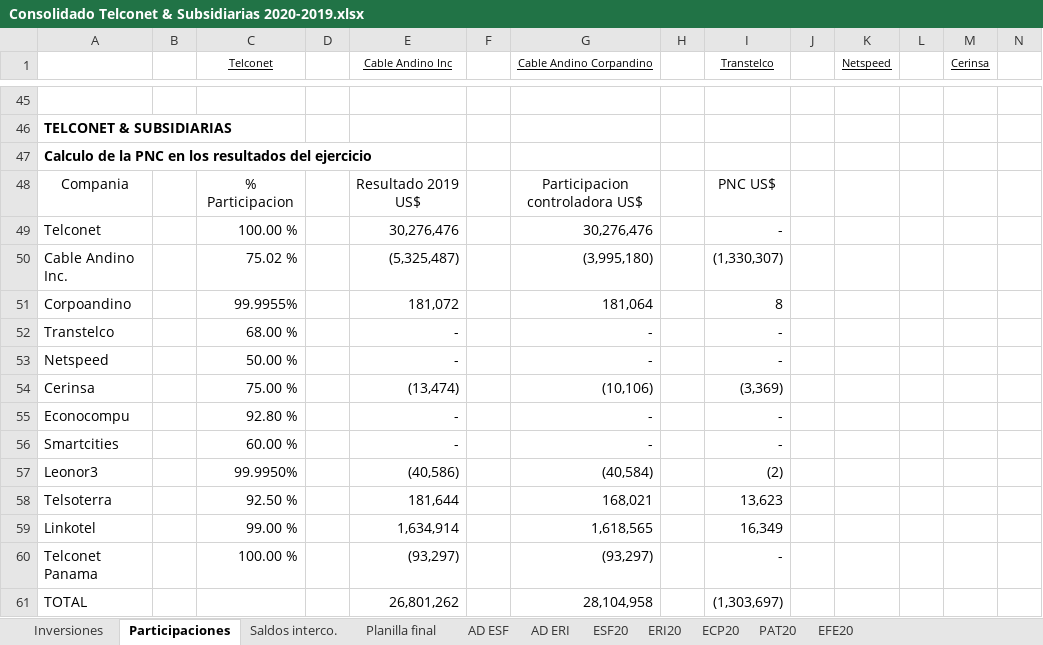
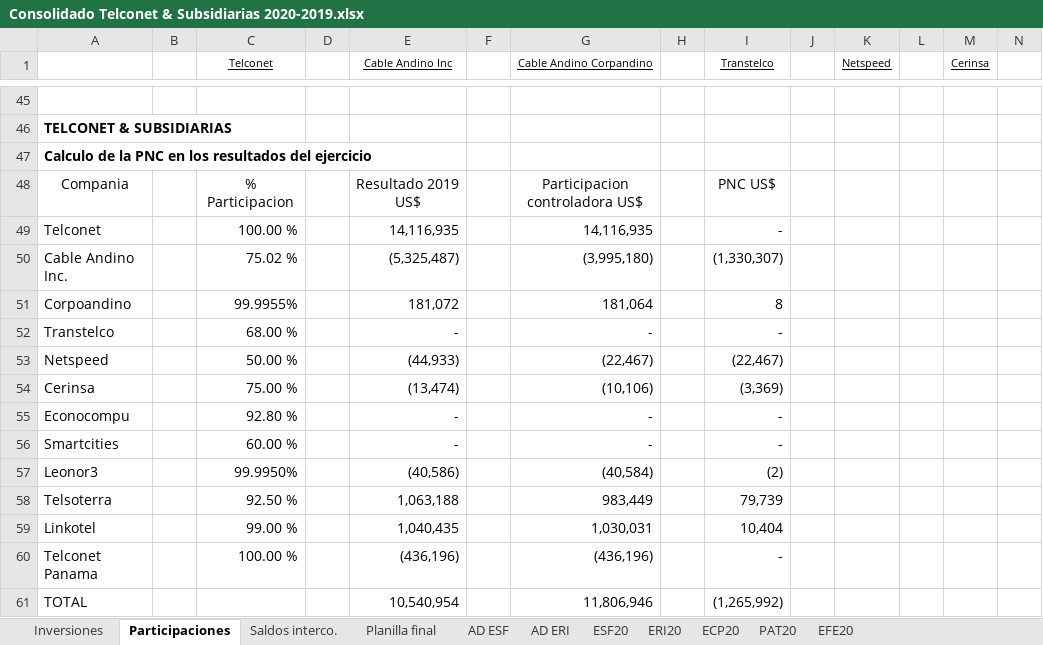
Before and after one commit to Carlosgustavoalmeida/consolidados, an Excel workbook: Consolidado Telconet & Subsidiarias 2020-2019.xlsx, sheet Participaciones, drawn as a sheet; only a part is shown, gaps mark what is left out; values as stored, in another font and other column widths than the file's, no borders; removed rows and columns are numbered as before the commit, all else as after; rows hold the shown columns only; the diff names each change by its address in the sheet, - before the commit and + after, or states it on an @@ line.

```diff
--- a/Consolidado Telconet & Subsidiarias 2020-2019.xlsx (sheet Participaciones)
+++ b/Consolidado Telconet & Subsidiarias 2020-2019.xlsx (sheet Participaciones)
-E49 (Cable Andino Inc): 30,276,476
+E49 (Cable Andino Inc): 14,116,935
-G49 (Cable Andino Corpandino): 30,276,476
+G49 (Cable Andino Corpandino): 14,116,935
-E53 (Cable Andino Inc): -
+E53 (Cable Andino Inc): (44,933)
-G53 (Cable Andino Corpandino): -
+G53 (Cable Andino Corpandino): (22,467)
-I53 (Transtelco): -
+I53 (Transtelco): (22,467)
-E58 (Cable Andino Inc): 181,644
+E58 (Cable Andino Inc): 1,063,188
-G58 (Cable Andino Corpandino): 168,021
+G58 (Cable Andino Corpandino): 983,449
-I58 (Transtelco): 13,623
+I58 (Transtelco): 79,739
-E59 (Cable Andino Inc): 1,634,914
+E59 (Cable Andino Inc): 1,040,435
-G59 (Cable Andino Corpandino): 1,618,565
+G59 (Cable Andino Corpandino): 1,030,031
-I59 (Transtelco): 16,349
+I59 (Transtelco): 10,404
-E60 (Cable Andino Inc): (93,297)
+E60 (Cable Andino Inc): (436,196)
-G60 (Cable Andino Corpandino): (93,297)
+G60 (Cable Andino Corpandino): (436,196)
-row 61: TOTAL |  |  |  | 26,801,262 |  | 28,104,958 |  | (1,303,697)
+row 61: TOTAL |  |  |  | 10,540,954 |  | 11,806,946 |  | (1,265,992)
```
Also changed, not shown: sheet PAT20, sheet ECP20, sheet Planilla final, sheet Saldos interco., sheet AD ESF, sheet ESF20, 2 more sheets, formulas that keep their value, hidden cells, 12 other files.
